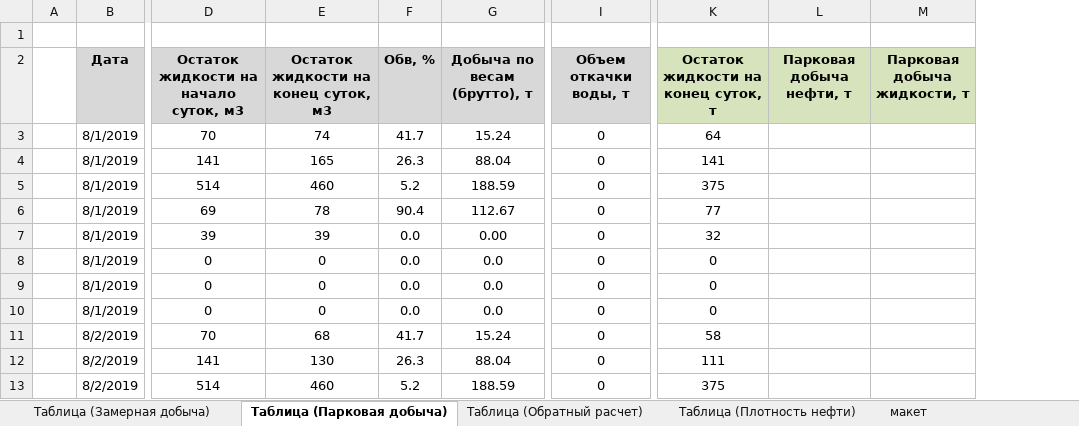
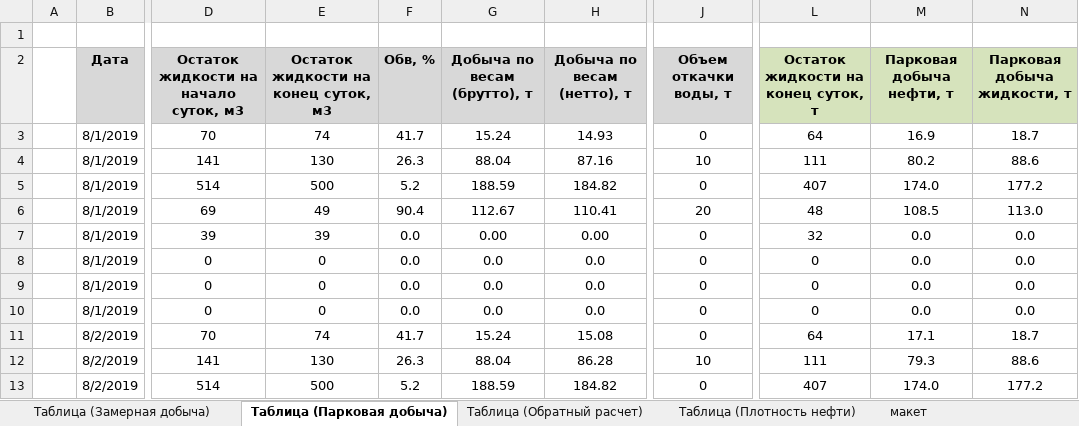
Before and after one commit to DarkhanMami/emir_oil, an Excel workbook: data.xlsx, sheet Таблица (Парковая добыча), drawn as a sheet; only a part is shown, gaps mark what is left out; values as stored, in another font and other column widths than the file's, no borders; charts and pictures not drawn; addresses are those after the commit; the diff covers the shown part only; the diff names each change by its address in the sheet, - before the commit and + after, or states it on an @@ line.

Commit message:
fluid_netto

```diff
--- a/data.xlsx (sheet Таблица (Парковая добыча))
+++ b/data.xlsx (sheet Таблица (Парковая добыча))
+column H (Добыча по весам (нетто), т), rows 3-13: 14.93 | 87.16 | 184.82 | 110.41 | 0.00 | 0.0 | 0.0 | 0.0 | 15.08 | 86.28 | 184.82
-M3 (Парковая добыча нефти, т): (empty)
+M3 (Парковая добыча нефти, т): 16.9
-N3 (Парковая добыча жидкости, т): (empty)
+N3 (Парковая добыча жидкости, т): 18.7
-E4: 165
+E4: 130
-J4 (Объем откачки воды, т): 0
+J4 (Объем откачки воды, т): 10
-L4: 141
+L4: 111
-M4 (Парковая добыча нефти, т): (empty)
+M4 (Парковая добыча нефти, т): 80.2
-N4 (Парковая добыча жидкости, т): (empty)
+N4 (Парковая добыча жидкости, т): 88.6
-E5: 460
+E5: 500
-L5: 375
+L5: 407
-M5 (Парковая добыча нефти, т): (empty)
+M5 (Парковая добыча нефти, т): 174.0
-N5 (Парковая добыча жидкости, т): (empty)
+N5 (Парковая добыча жидкости, т): 177.2
-E6: 78
+E6: 49
-J6 (Объем откачки воды, т): 0
+J6 (Объем откачки воды, т): 20
-L6: 77
+L6: 48
-M6 (Парковая добыча нефти, т): (empty)
+M6 (Парковая добыча нефти, т): 108.5
-N6 (Парковая добыча жидкости, т): (empty)
+N6 (Парковая добыча жидкости, т): 113.0
-M7:M10 (Парковая добыча нефти, т): (empty)
+M7:M10 (Парковая добыча нефти, т): 0.0
-N7:N10 (Парковая добыча жидкости, т): (empty)
+N7:N10 (Парковая добыча жидкости, т): 0.0
-E11: 68
+E11: 74
-L11: 58
+L11: 64
-M11 (Парковая добыча нефти, т): (empty)
+M11 (Парковая добыча нефти, т): 17.1
-N11 (Парковая добыча жидкости, т): (empty)
+N11 (Парковая добыча жидкости, т): 18.7
-J12 (Объем откачки воды, т): 0
+J12 (Объем откачки воды, т): 10
-M12 (Парковая добыча нефти, т): (empty)
+M12 (Парковая добыча нефти, т): 79.3
-N12 (Парковая добыча жидкости, т): (empty)
+N12 (Парковая добыча жидкости, т): 88.6
-E13: 460
+E13: 500
-L13: 375
+L13: 407
-M13 (Парковая добыча нефти, т): (empty)
+M13 (Парковая добыча нефти, т): 174.0
-N13 (Парковая добыча жидкости, т): (empty)
+N13 (Парковая добыча жидкости, т): 177.2
```
Also changed, not shown: 451 edited cells elsewhere in this sheet, sheet Таблица (Обратный расчет), sheet Таблица (Замерная добыча), charts or pictures.
